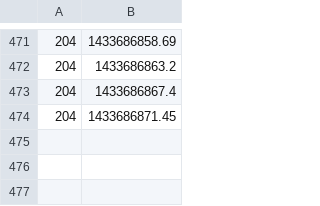
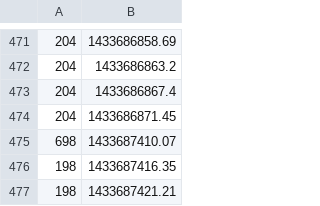
Before and after one commit to dragomir-todorov-91/ProjectAutoma, a CSV file: EmbeddedControllers/pot_once/lightMeasurements.csv, drawn as a sheet; only a part is shown, gaps mark what is left out; the diff names each change by its address in the sheet, - before the commit and + after, or states it on an @@ line.

Commit message:
ala bala

```diff
--- a/EmbeddedControllers/pot_once/lightMeasurements.csv
+++ b/EmbeddedControllers/pot_once/lightMeasurements.csv
+row 475: 698 | 1433687410.07
+row 476: 198 | 1433687416.35
+row 477: 198 | 1433687421.21
```
